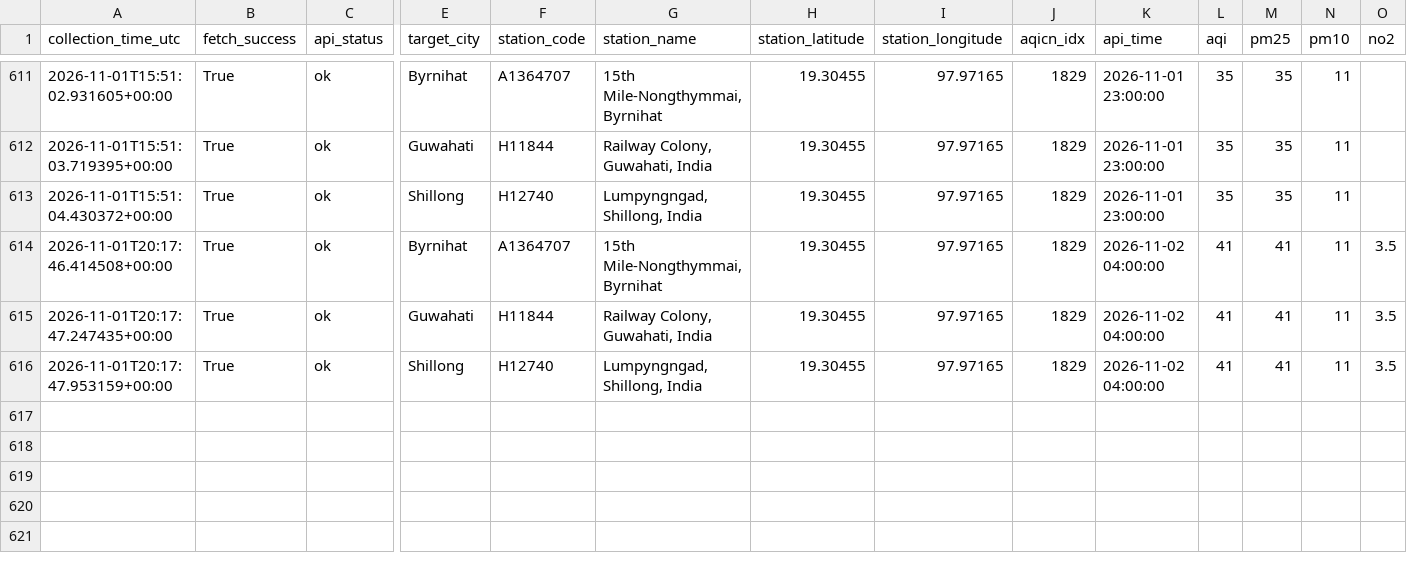
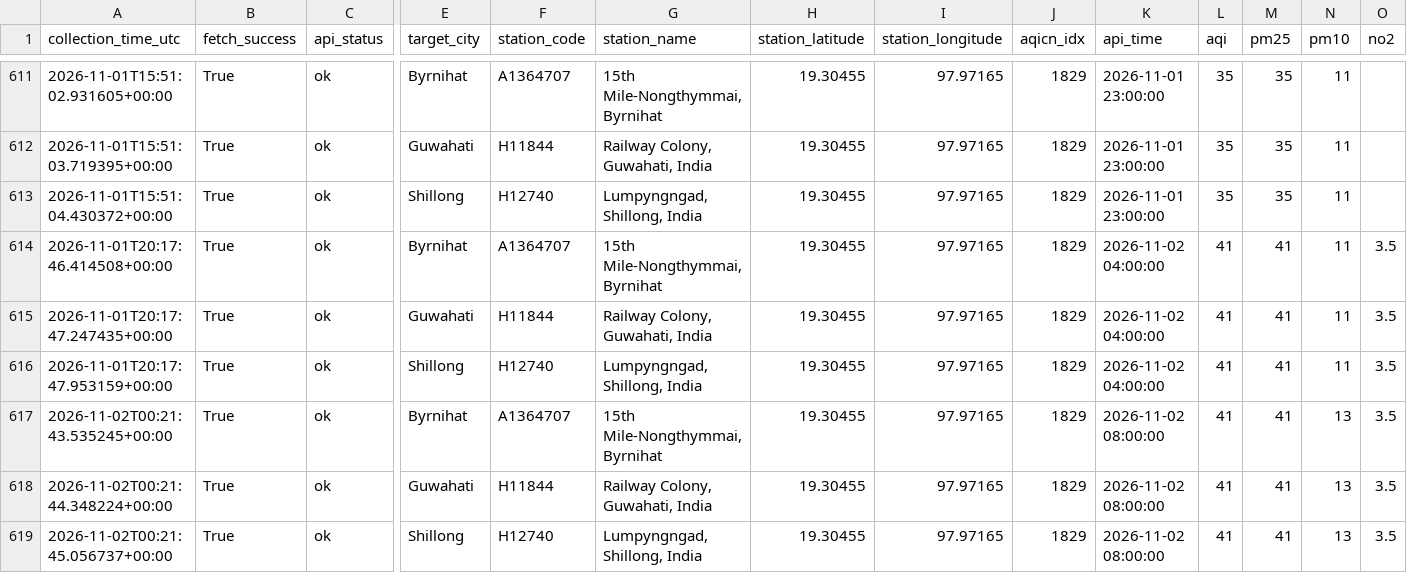
Before and after one commit to Pragyan-Bora59/Byrnihat-Air-Pollution-Research-System, a CSV file: data/raw/aqicn_fetch_log.csv, drawn as a sheet; only a part is shown, gaps mark what is left out; rows hold the shown columns only; the diff names each change by its address in the sheet, - before the commit and + after, or states it on an @@ line.

```diff
--- a/data/raw/aqicn_fetch_log.csv
+++ b/data/raw/aqicn_fetch_log.csv
+row 617: 2026-11-02T00:21:43.535245+00:00 | True | ok | Byrnihat | A1364707 | 15th Mile-Nongthymmai, Byrnihat | 19.30455 | 97.97165 | 1829 | 2026-11-02 08:00:00 | 41 | 41 | 13 | 3.5
+row 618: 2026-11-02T00:21:44.348224+00:00 | True | ok | Guwahati | H11844 | Railway Colony, Guwahati, India | 19.30455 | 97.97165 | 1829 | 2026-11-02 08:00:00 | 41 | 41 | 13 | 3.5
+row 619: 2026-11-02T00:21:45.056737+00:00 | True | ok | Shillong | H12740 | Lumpyngngad, Shillong, India | 19.30455 | 97.97165 | 1829 | 2026-11-02 08:00:00 | 41 | 41 | 13 | 3.5
```
